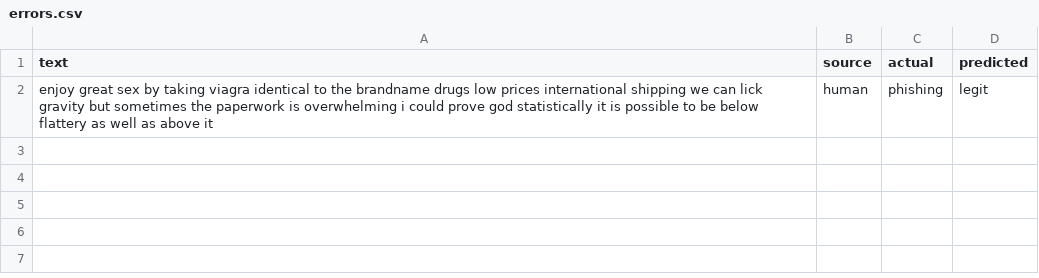
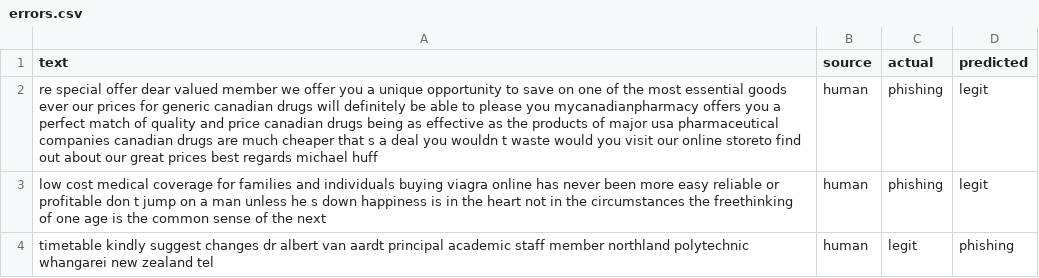
Before and after one commit to katherinel0407/phishing-detection, a CSV file: results/errors.csv, drawn as a sheet.

Commit message:
human vs AI phishing component. updated README

```diff
--- a/results/errors.csv
+++ b/results/errors.csv
@@ -1,2 +1,4 @@
 text,source,actual,predicted
-enjoy great sex by taking viagra identical to the brandname drugs low prices international shipping we can lick gravity but sometimes the paperwork is overwhelming i could prove god statistically it is possible to be below flattery as well as above it,human,phishing,legit
+re special offer dear valued member we offer you a unique opportunity to save on one of the most essential goods ever our prices for generic canadian drugs will definitely be able to please you mycanadianpharmacy offers you a perfect match of quality and price canadian drugs being as effective as the products of major usa pharmaceutical companies canadian drugs are much cheaper that s a deal you wouldn t waste would you visit our online storeto find out about our great prices best regards michael huff,human,phishing,legit
+low cost medical coverage for families and individuals buying viagra online has never been more easy reliable or profitable don t jump on a man unless he s down happiness is in the heart not in the circumstances the freethinking of one age is the common sense of the next,human,phishing,legit
+timetable kindly suggest changes dr albert van aardt principal academic staff member northland polytechnic whangarei new zealand tel,human,legit,phishing
```
Also changed, not shown: 7 other files.
